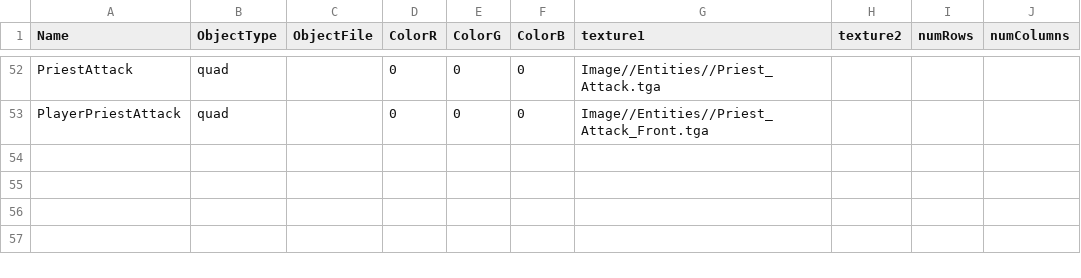
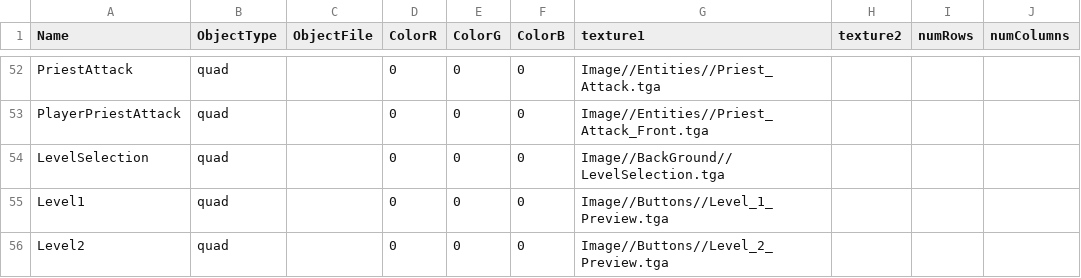
Before and after one commit to BlazeIgnite/SP4, a CSV file: SP4/Base/CSVFiles/MeshDriven.csv, drawn as a sheet; only a part is shown, gaps mark what is left out; the diff names each change by its address in the sheet, - before the commit and + after, or states it on an @@ line.

Commit message:
My small little Level Selection

```diff
--- a/SP4/Base/CSVFiles/MeshDriven.csv
+++ b/SP4/Base/CSVFiles/MeshDriven.csv
+row 54: LevelSelection | quad |  | 0 | 0 | 0 | Image//BackGround//LevelSelection.tga
+row 55: Level1 | quad |  | 0 | 0 | 0 | Image//Buttons//Level_1_Preview.tga
+row 56: Level2 | quad |  | 0 | 0 | 0 | Image//Buttons//Level_2_Preview.tga
```
Also changed, not shown: 22 other files.
